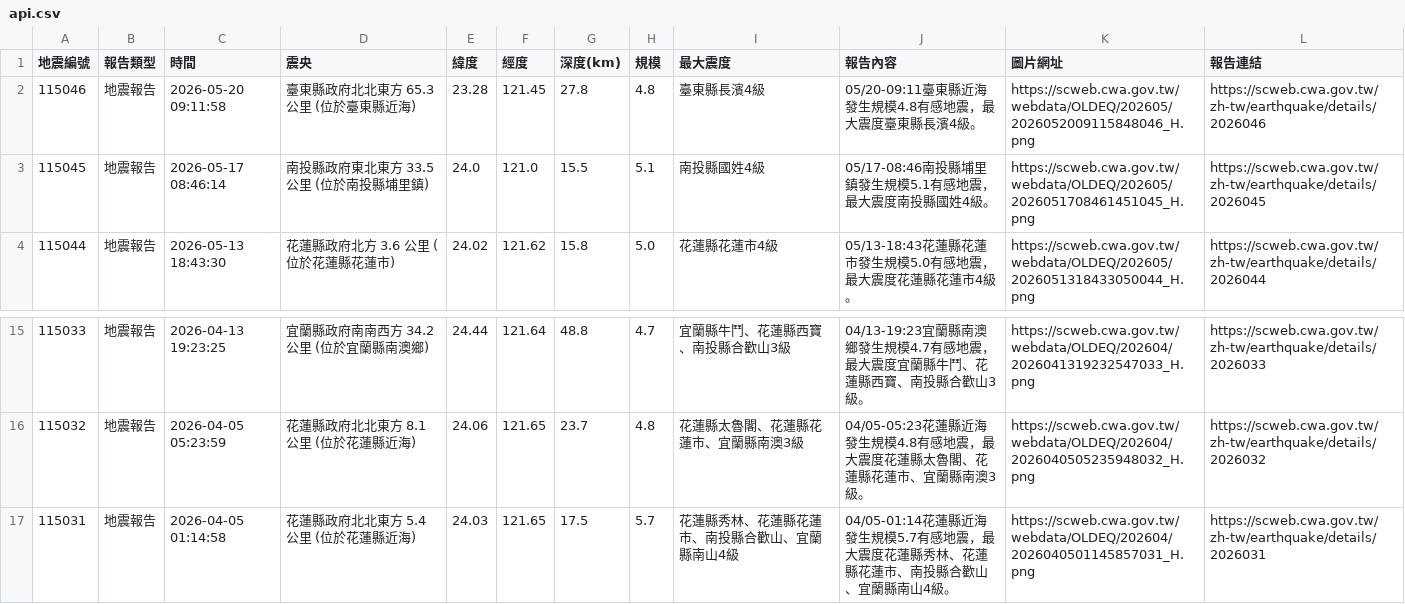
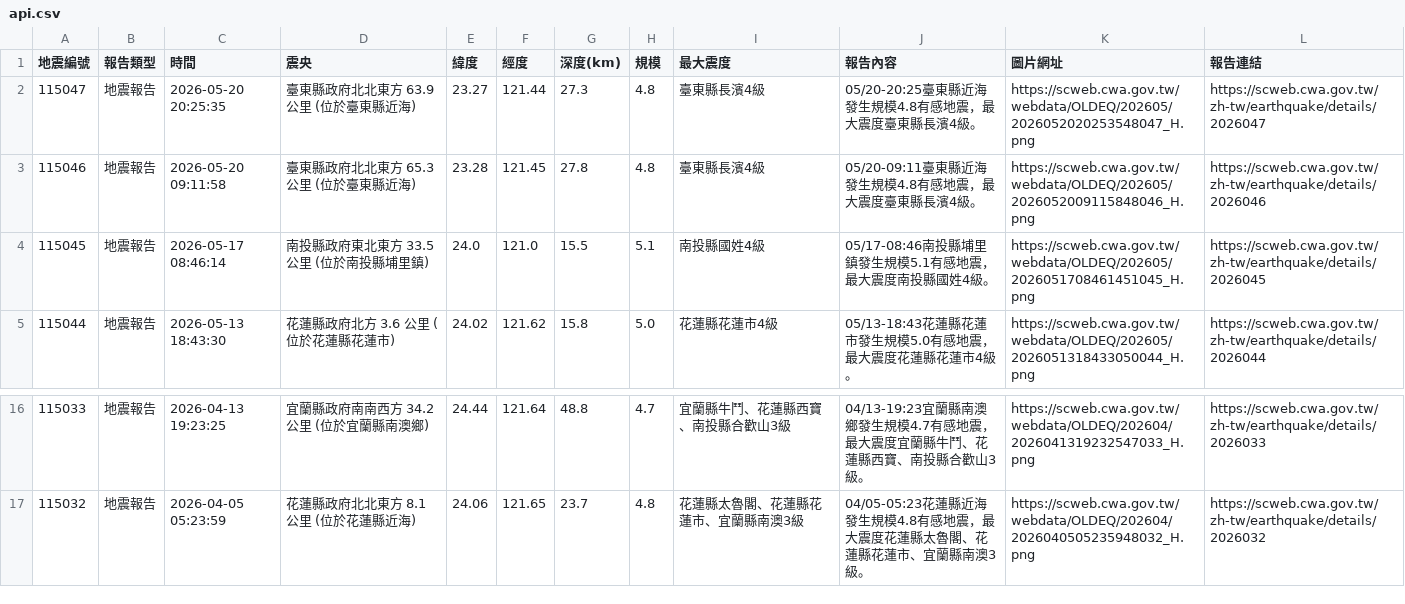
Before and after one commit to 1101248/1101248-cs381midterm, a CSV file: api.csv, drawn as a sheet; only a part is shown, gaps mark what is left out; removed rows and columns are numbered as before the commit, all else as after; the diff names each change by its address in the sheet, - before the commit and + after, or states it on an @@ line.

```diff
--- a/api.csv
+++ b/api.csv
+row 2: 115047 | 地震報告 | 2026-05-20 20:25:35 | 臺東縣政府北北東方 63.9 公里 (位於臺東縣近海) | 23.27 | 121.44 | 27.3 | 4.8 | 臺東縣長濱4級 | 05/20-20:25臺東縣近海發生規模4.8有感地震，最大震度臺東縣長濱4級。 | https://scweb.cwa.gov.tw/webdata/OLDEQ/202605/2026052020253548047_H.png | https://scweb.cwa.gov.tw/zh-tw/earthquake/details/2026047
-row 17: 115031 | 地震報告 | 2026-04-05 01:14:58 | 花蓮縣政府北北東方 5.4 公里 (位於花蓮縣近海) | 24.03 | 121.65 | 17.5 | 5.7 | 花蓮縣秀林、花蓮縣花蓮市、南投縣合歡山、宜蘭縣南山4級 | 04/05-01:14花蓮縣近海發生規模5.7有感地震，最大震度花蓮縣秀林、花蓮縣花蓮市、南投縣合歡山、宜蘭縣南山4級。 | https://scweb.cwa.gov.tw/webdata/OLDEQ/202604/2026040501145857031_H.png | https://scweb.cwa.gov.tw/zh-tw/earthquake/details/2026031
```
Also changed, not shown: 1 other file.
